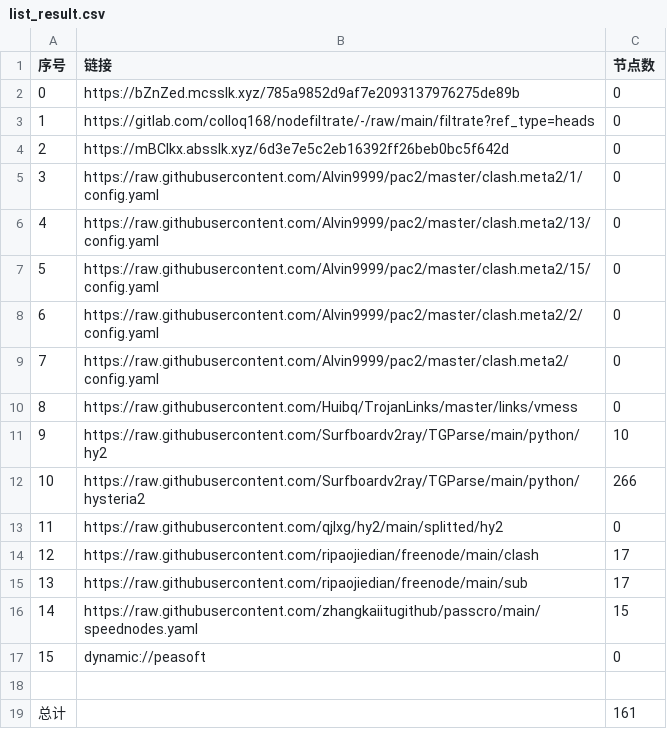
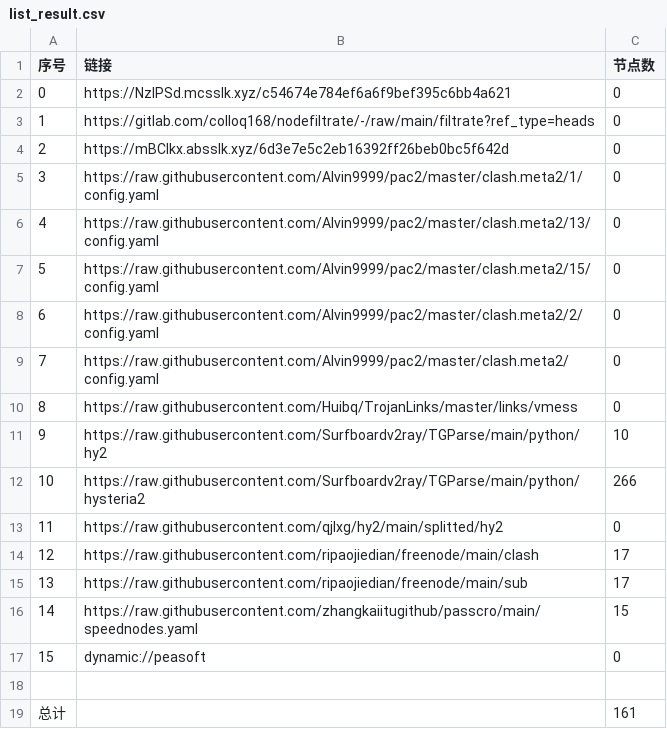
Before and after one commit to rf916711-del/AutoMergePublicNodes, a CSV file: list_result.csv, drawn as a sheet.

```diff
--- a/list_result.csv
+++ b/list_result.csv
@@ -1,3 +1,3 @@
 序号,链接,节点数
-0,https://bZnZed.mcsslk.xyz/785a9852d9af7e2093137976275de89b,0
+0,https://NzIPSd.mcsslk.xyz/c54674e784ef6a6f9bef395c6bb4a621,0
 1,https://gitlab.com/colloq168/nodefiltrate/-/raw/main/filtrate?ref_type=heads,0
```
Also changed, not shown: 3 other files.
